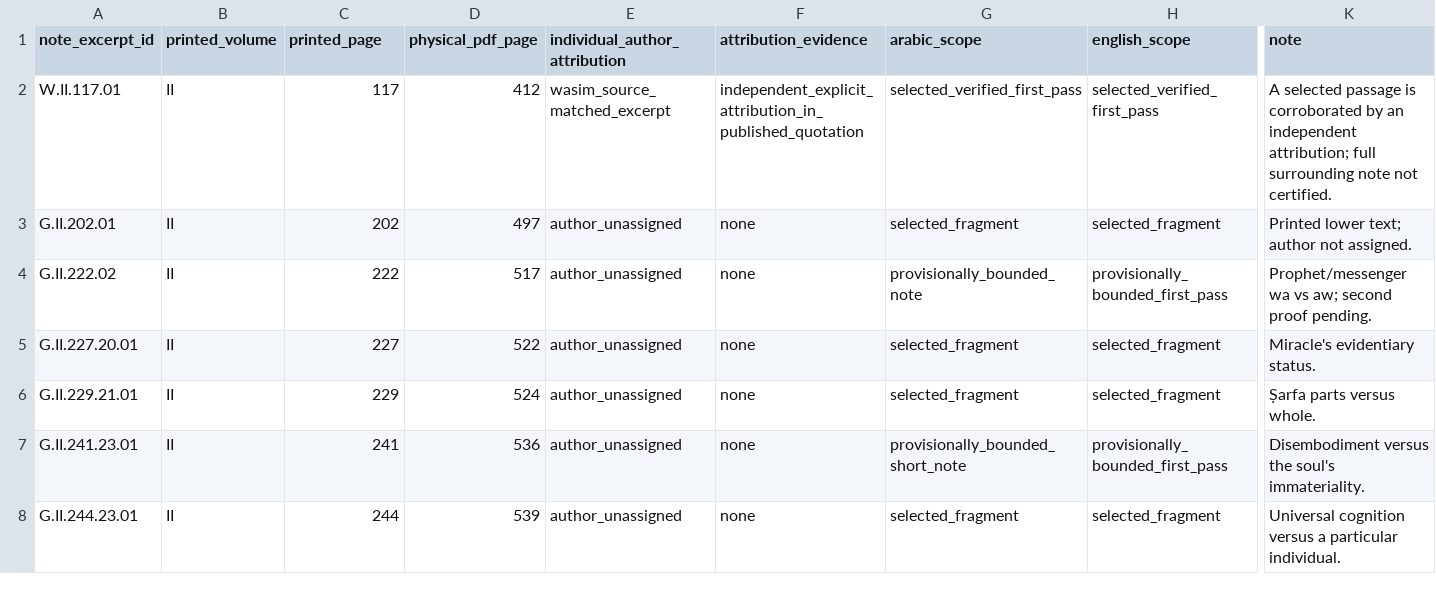
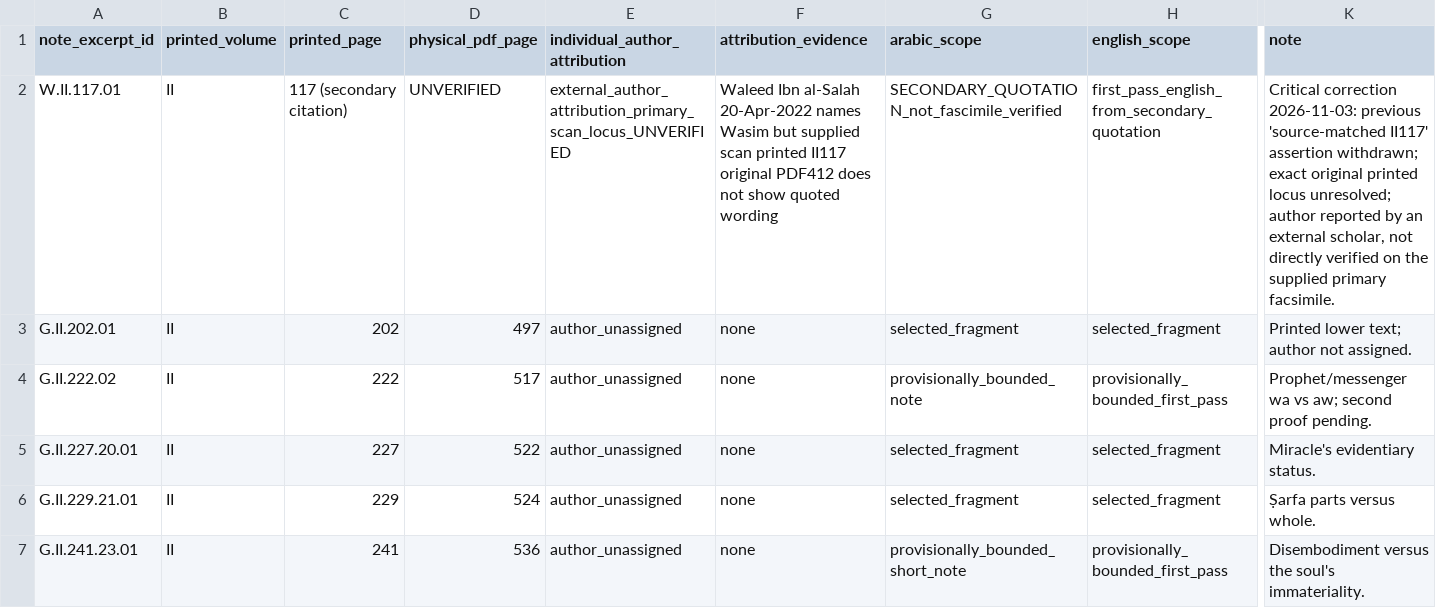
Before and after one commit to gnamma-research/booksite, a CSV file: texts/al-sanandaji/taqrib-al-maram/editorial/2026-11-03_WASIM_PARALLEL_NOTE_ATTRIBUTION_REGISTER.csv, drawn as a sheet; only a part is shown, gaps mark what is left out; the shorter side is filled out with more unchanged rows; the diff names each change by its address in the sheet, - before the commit and + after, or states it on an @@ line.

Commit message:
Erratum: Wasim II117 reported in secondary source but NOT located on uploaded scan's corresponding page; revoke false primary-source match

```diff
--- a/texts/al-sanandaji/taqrib-al-maram/editorial/2026-11-03_WASIM_PARALLEL_NOTE_ATTRIBUTION_REGISTER.csv
+++ b/texts/al-sanandaji/taqrib-al-maram/editorial/2026-11-03_WASIM_PARALLEL_NOTE_ATTRIBUTION_REGISTER.csv
-C2 (printed_page): 117
+C2 (printed_page): 117 (secondary citation)
-D2 (physical_pdf_page): 412
+D2 (physical_pdf_page): UNVERIFIED
-E2 (individual_author_attribution): wasim_source_matched_excerpt
+E2 (individual_author_attribution): external_author_attribution_primary_scan_locus_UNVERIFIED
-F2 (attribution_evidence): independent_explicit_attribution_in_published_quotation
+F2 (attribution_evidence): Waleed Ibn al-Salah 20-Apr-2022 names Wasim but supplied scan printed II117 original PDF412 does not show quoted wording
-G2 (arabic_scope): selected_verified_first_pass
+G2 (arabic_scope): SECONDARY_QUOTATION_not_fascimile_verified
-H2 (english_scope): selected_verified_first_pass
+H2 (english_scope): first_pass_english_from_secondary_quotation
-K2 (note): A selected passage is corroborated by an independent attribution; full surrounding note not certified.
+K2 (note): Critical correction 2026-11-03: previous 'source-matched II117' assertion withdrawn; exact original printed locus unresolved; author reported by an external scholar, not directly verified on the supplied primary facsimile.
```
